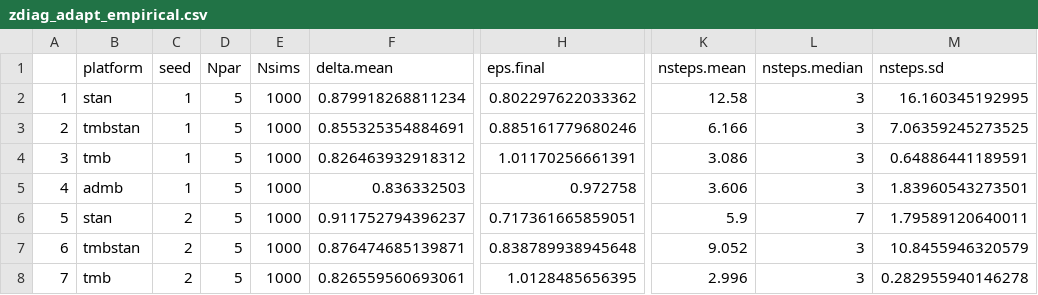
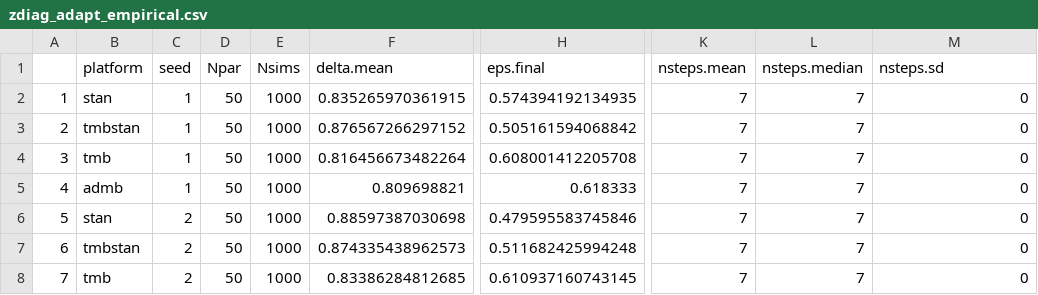
Before and after one commit to colemonnahan/hmc_tests, a CSV file: results/zdiag_adapt_empirical.csv, drawn as a sheet; only a part is shown, gaps mark what is left out; the diff covers the shown part only; the diff names each change by its address in the sheet, - before the commit and + after, or states it on an @@ line.

Commit message:
Rerun zdiag -- working!

```diff
--- a/results/zdiag_adapt_empirical.csv
+++ b/results/zdiag_adapt_empirical.csv
-D2:D8 (Npar): 5
+D2:D8 (Npar): 50
-F2 (delta.mean): 0.879918268811234
+F2 (delta.mean): 0.835265970361915
-H2 (eps.final): 0.802297622033362
+H2 (eps.final): 0.574394192134935
-K2 (nsteps.mean): 12.58
+K2 (nsteps.mean): 7
-L2:L5 (nsteps.median): 3
+L2:L5 (nsteps.median): 7
-M2 (nsteps.sd): 16.160345192995
+M2 (nsteps.sd): 0
-F3 (delta.mean): 0.855325354884691
+F3 (delta.mean): 0.876567266297152
-H3 (eps.final): 0.885161779680246
+H3 (eps.final): 0.505161594068842
-K3 (nsteps.mean): 6.166
+K3 (nsteps.mean): 7
-M3 (nsteps.sd): 7.06359245273525
+M3 (nsteps.sd): 0
-F4 (delta.mean): 0.826463932918312
+F4 (delta.mean): 0.816456673482264
-H4 (eps.final): 1.01170256661391
+H4 (eps.final): 0.608001412205708
-K4 (nsteps.mean): 3.086
+K4 (nsteps.mean): 7
-M4 (nsteps.sd): 0.64886441189591
+M4 (nsteps.sd): 0
-F5 (delta.mean): 0.836332503
+F5 (delta.mean): 0.809698821
-H5 (eps.final): 0.972758
+H5 (eps.final): 0.618333
-K5 (nsteps.mean): 3.606
+K5 (nsteps.mean): 7
-M5 (nsteps.sd): 1.83960543273501
+M5 (nsteps.sd): 0
-F6 (delta.mean): 0.911752794396237
+F6 (delta.mean): 0.88597387030698
-H6 (eps.final): 0.717361665859051
+H6 (eps.final): 0.479595583745846
-K6 (nsteps.mean): 5.9
+K6 (nsteps.mean): 7
-M6 (nsteps.sd): 1.79589120640011
+M6 (nsteps.sd): 0
-F7 (delta.mean): 0.876474685139871
+F7 (delta.mean): 0.874335438962573
-H7 (eps.final): 0.838789938945648
+H7 (eps.final): 0.511682425994248
-K7 (nsteps.mean): 9.052
+K7 (nsteps.mean): 7
-L7:L8 (nsteps.median): 3
+L7:L8 (nsteps.median): 7
-M7 (nsteps.sd): 10.8455946320579
+M7 (nsteps.sd): 0
-F8 (delta.mean): 0.826559560693061
+F8 (delta.mean): 0.83386284812685
-H8 (eps.final): 1.0128485656395
+H8 (eps.final): 0.610937160743145
-K8 (nsteps.mean): 2.996
+K8 (nsteps.mean): 7
-M8 (nsteps.sd): 0.282955940146278
+M8 (nsteps.sd): 0
```
Also changed, not shown: 51 edited cells elsewhere in this file, results/zdiag_perf_empirical.csv, results/zdiag_perf_simulated.csv, 4 other files.
